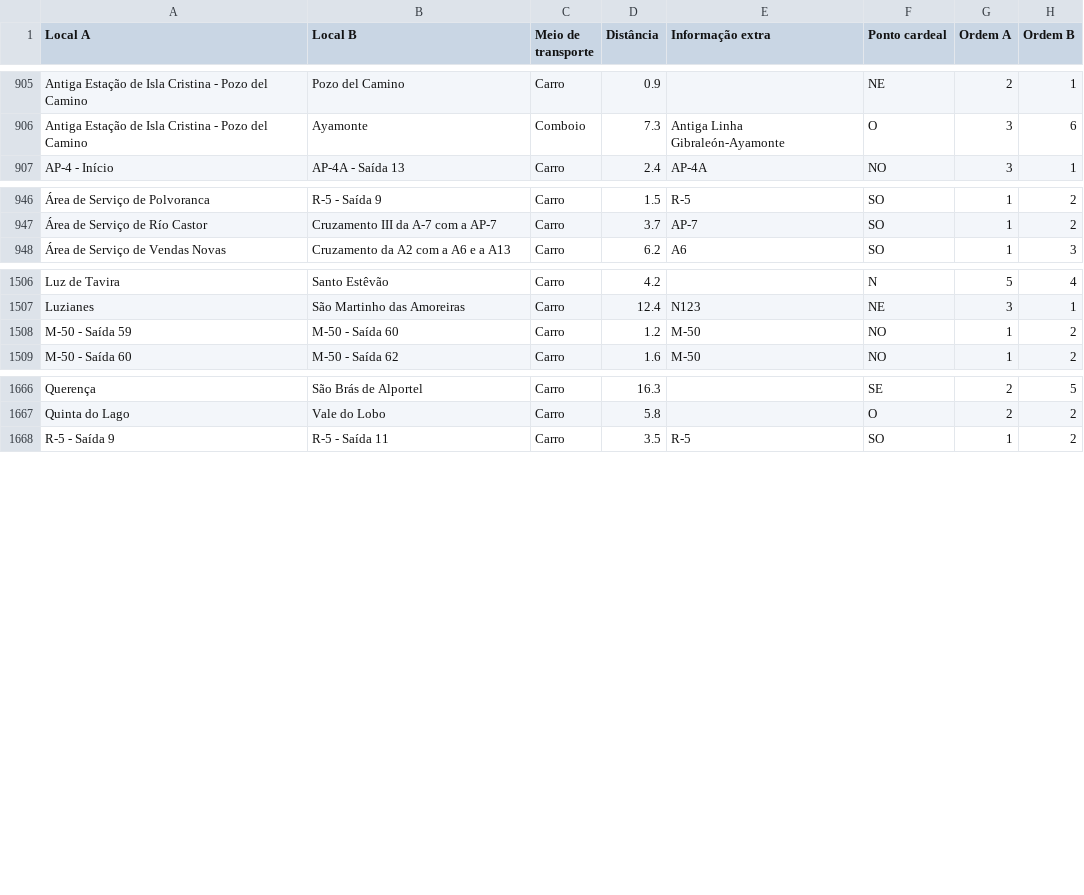
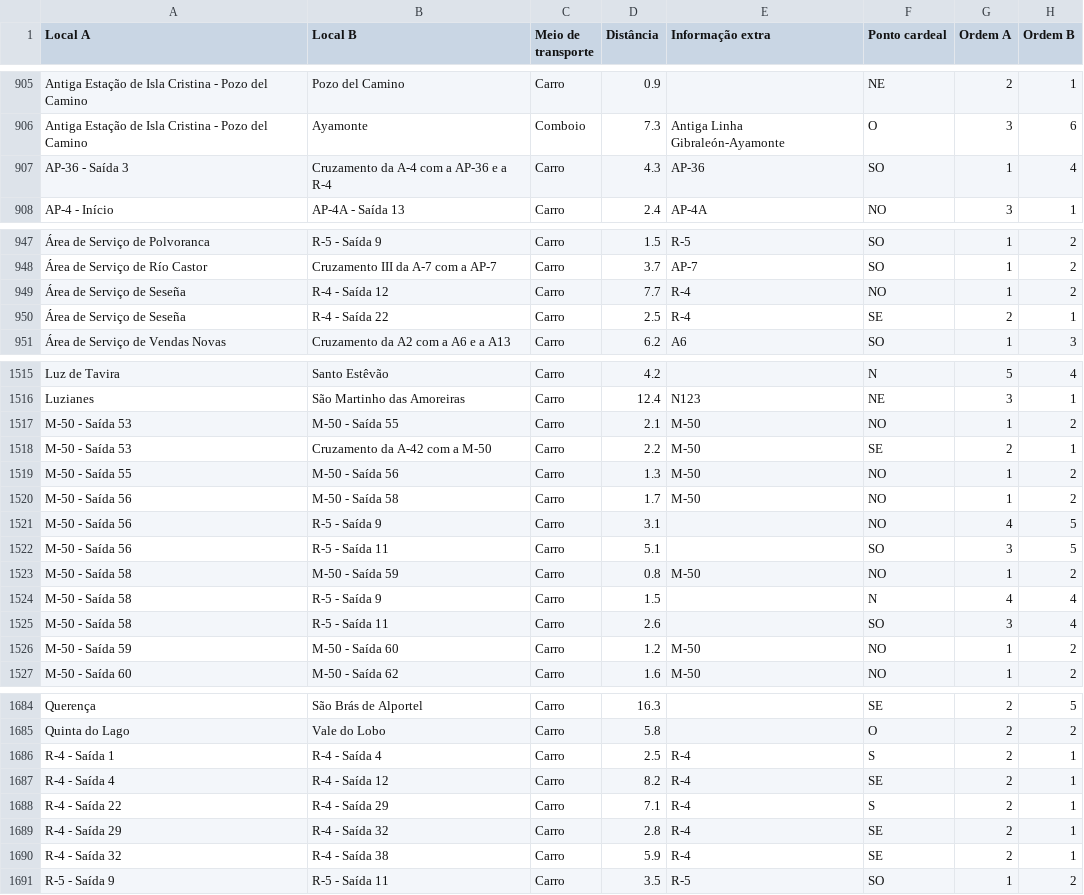
Before and after one commit to migueldgoncalves/Viajar, a CSV file: src/viajar/base_dados/ligacao.csv, drawn as a sheet; only a part is shown, gaps mark what is left out; the diff covers the shown part only; the diff names each change by its address in the sheet, - before the commit and + after, or states it on an @@ line.

```diff
--- a/src/viajar/base_dados/ligacao.csv
+++ b/src/viajar/base_dados/ligacao.csv
+row 907: AP-36 - Saída 3 | Cruzamento da A-4 com a AP-36 e a R-4 | Carro | 4.3 | AP-36 | SO | 1 | 4
+row 949: Área de Serviço de Seseña | R-4 - Saída 12 | Carro | 7.7 | R-4 | NO | 1 | 2
+row 950: Área de Serviço de Seseña | R-4 - Saída 22 | Carro | 2.5 | R-4 | SE | 2 | 1
+row 1517: M-50 - Saída 53 | M-50 - Saída 55 | Carro | 2.1 | M-50 | NO | 1 | 2
+row 1518: M-50 - Saída 53 | Cruzamento da A-42 com a M-50 | Carro | 2.2 | M-50 | SE | 2 | 1
+row 1519: M-50 - Saída 55 | M-50 - Saída 56 | Carro | 1.3 | M-50 | NO | 1 | 2
+row 1520: M-50 - Saída 56 | M-50 - Saída 58 | Carro | 1.7 | M-50 | NO | 1 | 2
+row 1521: M-50 - Saída 56 | R-5 - Saída 9 | Carro | 3.1 |  | NO | 4 | 5
+row 1522: M-50 - Saída 56 | R-5 - Saída 11 | Carro | 5.1 |  | SO | 3 | 5
+row 1523: M-50 - Saída 58 | M-50 - Saída 59 | Carro | 0.8 | M-50 | NO | 1 | 2
+row 1524: M-50 - Saída 58 | R-5 - Saída 9 | Carro | 1.5 |  | N | 4 | 4
+row 1525: M-50 - Saída 58 | R-5 - Saída 11 | Carro | 2.6 |  | SO | 3 | 4
+row 1686: R-4 - Saída 1 | R-4 - Saída 4 | Carro | 2.5 | R-4 | S | 2 | 1
+row 1687: R-4 - Saída 4 | R-4 - Saída 12 | Carro | 8.2 | R-4 | SE | 2 | 1
+row 1688: R-4 - Saída 22 | R-4 - Saída 29 | Carro | 7.1 | R-4 | S | 2 | 1
+row 1689: R-4 - Saída 29 | R-4 - Saída 32 | Carro | 2.8 | R-4 | SE | 2 | 1
+row 1690: R-4 - Saída 32 | R-4 - Saída 38 | Carro | 5.9 | R-4 | SE | 2 | 1
```
Also changed, not shown: 6 added rows and 2 edited cells elsewhere in this file, src/viajar/base_dados/comarca.csv, src/viajar/base_dados/local.csv, 4 other files.
